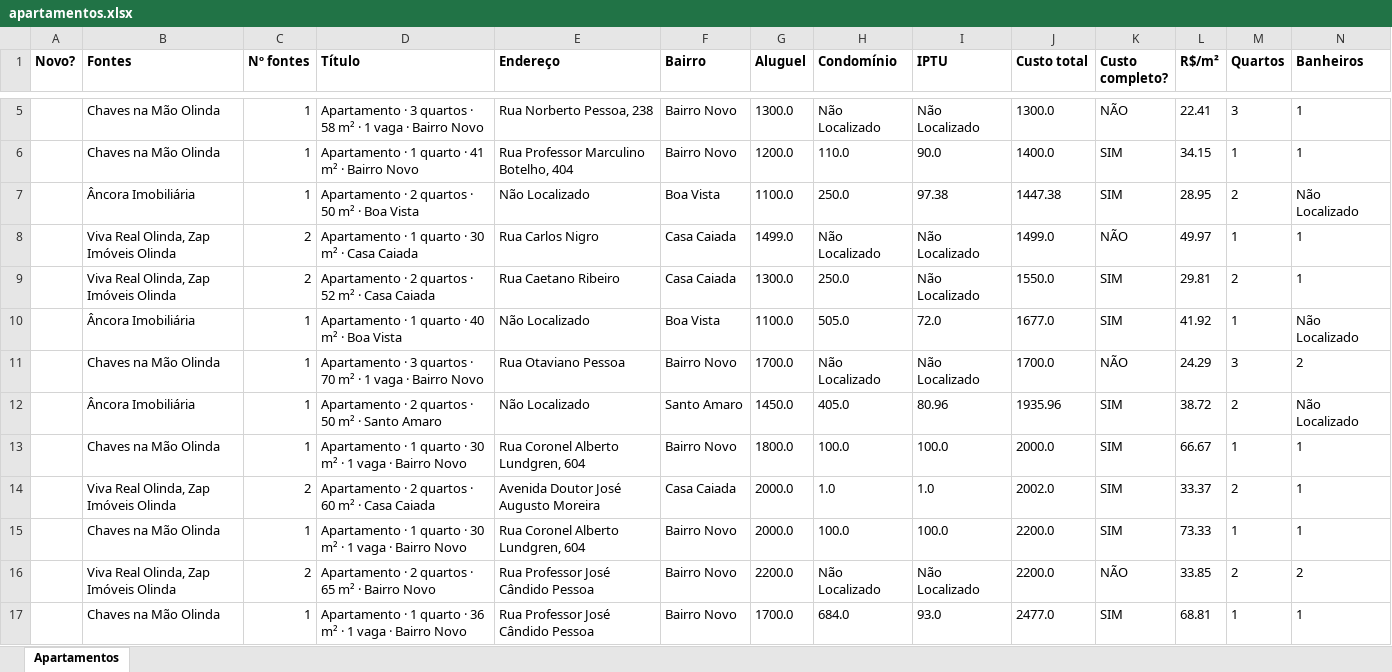
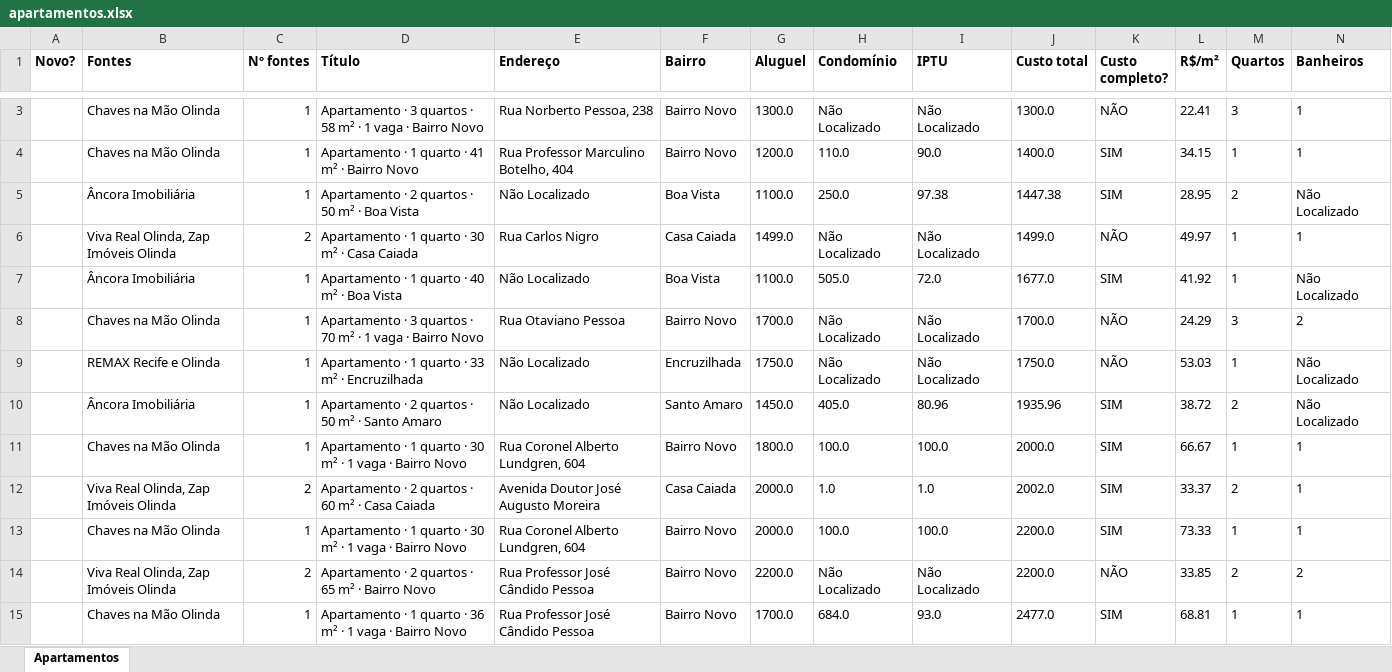
Before and after one commit to jlfig13/busca-imovel, an Excel workbook: saida/apartamentos.xlsx, sheet Apartamentos, drawn as a sheet; only a part is shown, gaps mark what is left out; values as stored, in another font and other column widths than the file's, no borders; removed rows and columns are numbered as before the commit, all else as after; rows hold the shown columns only; the diff covers the shown part only; the diff names each change by its address in the sheet, - before the commit and + after, or states it on an @@ line.

```diff
--- a/saida/apartamentos.xlsx (sheet Apartamentos)
+++ b/saida/apartamentos.xlsx (sheet Apartamentos)
-row 9:  | Viva Real Olinda, Zap Imóveis Olinda | 2 | Apartamento · 2 quartos · 52 m² · Casa Caiada | Rua Caetano Ribeiro | Casa Caiada | 1300.0 | 250.0 | Não Localizado | 1550.0 | SIM | 29.81 | 2 | 1
+row 9:  | REMAX Recife e Olinda | 1 | Apartamento · 1 quarto · 33 m² · Encruzilhada | Não Localizado | Encruzilhada | 1750.0 | Não Localizado | Não Localizado | 1750.0 | NÃO | 53.03 | 1 | Não Localizado
```
Also changed, not shown: 9 added rows, 7 removed rows and 36 edited cells elsewhere in this sheet, 1 other file.
